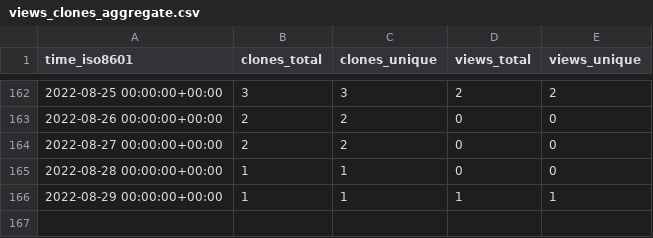
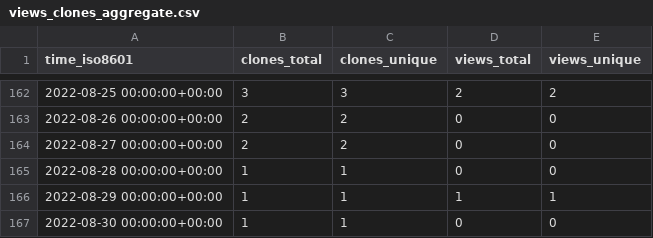
Before and after one commit to AirbusDefenceAndSpace/vispa, a CSV file: AirbusDefenceAndSpace/vispa/ghrs-data/views_clones_aggregate.csv, drawn as a sheet; only a part is shown, gaps mark what is left out; the diff names each change by its address in the sheet, - before the commit and + after, or states it on an @@ line.

```diff
--- a/AirbusDefenceAndSpace/vispa/ghrs-data/views_clones_aggregate.csv
+++ b/AirbusDefenceAndSpace/vispa/ghrs-data/views_clones_aggregate.csv
+row 167: 2022-08-30 00:00:00+00:00 | 1 | 1 | 0 | 0
```
Also changed, not shown: 1 other file.
